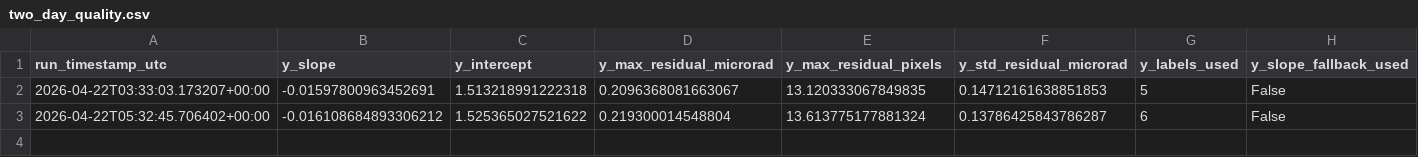
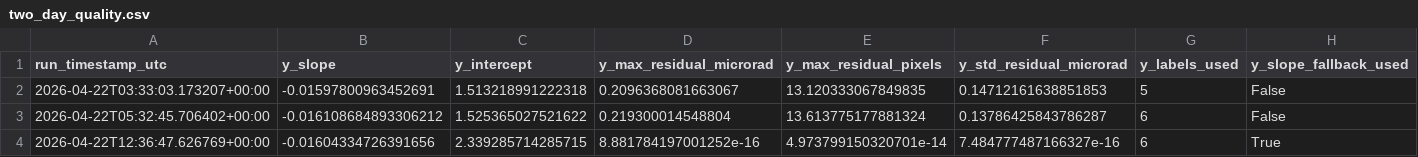
Before and after one commit to madisonrickert/kilauea-tracker, a CSV file: data/sources/two_day_quality.csv, drawn as a sheet; only a part is shown; rows hold the shown columns only; the diff names each change by its address in the sheet, - before the commit and + after, or states it on an @@ line.

```diff
--- a/data/sources/two_day_quality.csv
+++ b/data/sources/two_day_quality.csv
+row 4: 2026-04-22T12:36:47.626769+00:00 | -0.01604334726391656 | 2.339285714285715 | 8.881784197001252e-16 | 4.973799150320701e-14 | 7.484777487166327e-16 | 6 | True
```
Also changed, not shown: data/sources/dec2024_to_now_quality.csv, data/sources/two_day.csv, 8 other files.
